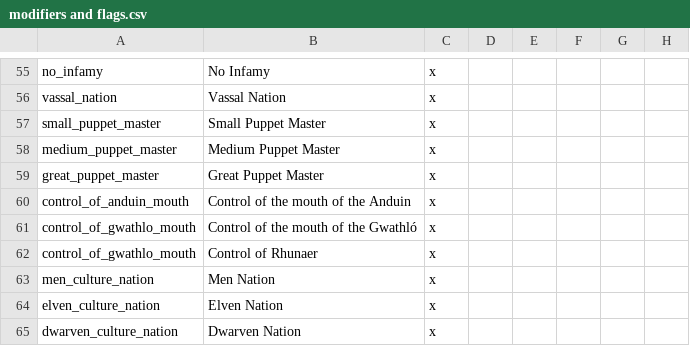
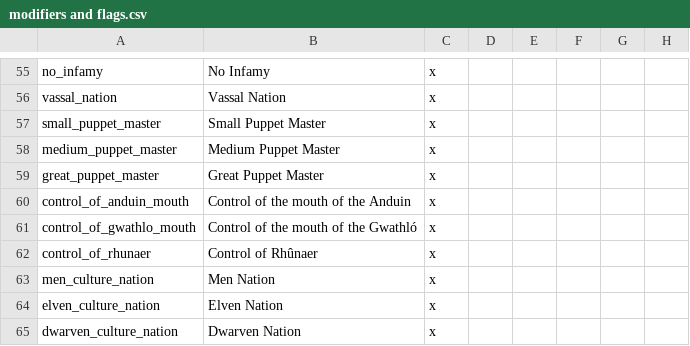
Before and after one commit to The-Third-Age/TTA-Victoria-2, a CSV file: localisation/modifiers and flags.csv, drawn as a sheet; only a part is shown, gaps mark what is left out; the diff names each change by its address in the sheet, - before the commit and + after, or states it on an @@ line.

```diff
--- a/localisation/modifiers and flags.csv
+++ b/localisation/modifiers and flags.csv
-A62: control_of_gwathlo_mouth
+A62: control_of_rhunaer
-B62: Control of Rhunaer
+B62: Control of Rhûnaer
```
Also changed, not shown: 4 other files.
